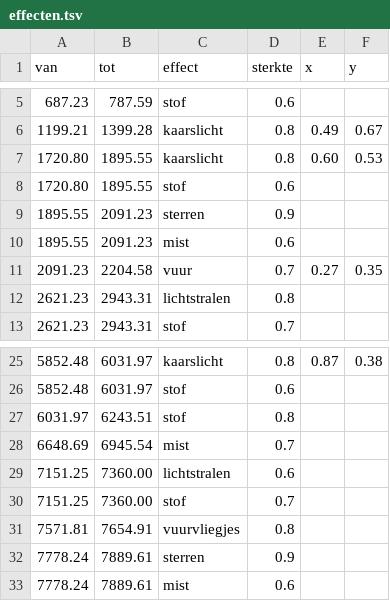
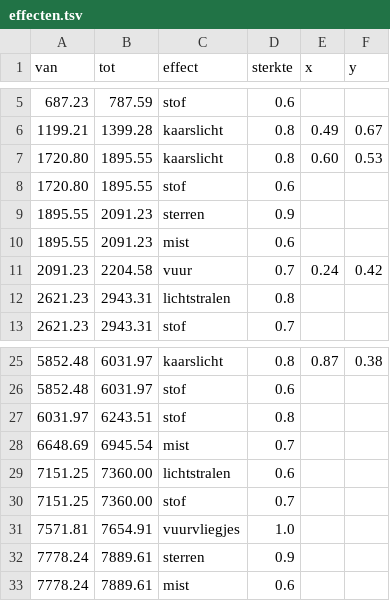
Before and after one commit to wgnghr44bg-coder/vox-lux, a TSV file: stories/pompeii/effecten.tsv, drawn as a sheet; only a part is shown, gaps mark what is left out.

```diff
--- a/stories/pompeii/effecten.tsv
+++ b/stories/pompeii/effecten.tsv
@@ -10,3 +10,3 @@ van	tot	effect	sterkte	x	y
 1895.55	2091.23	mist	0.6		
-2091.23	2204.58	vuur	0.7	0.27	0.35
+2091.23	2204.58	vuur	0.7	0.24	0.42
 2621.23	2943.31	lichtstralen	0.8		
@@ -30,3 +30,3 @@ van	tot	effect	sterkte	x	y
 7151.25	7360.00	stof	0.7		
-7571.81	7654.91	vuurvliegjes	0.8		
+7571.81	7654.91	vuurvliegjes	1.0		
 7778.24	7889.61	sterren	0.9		
```
